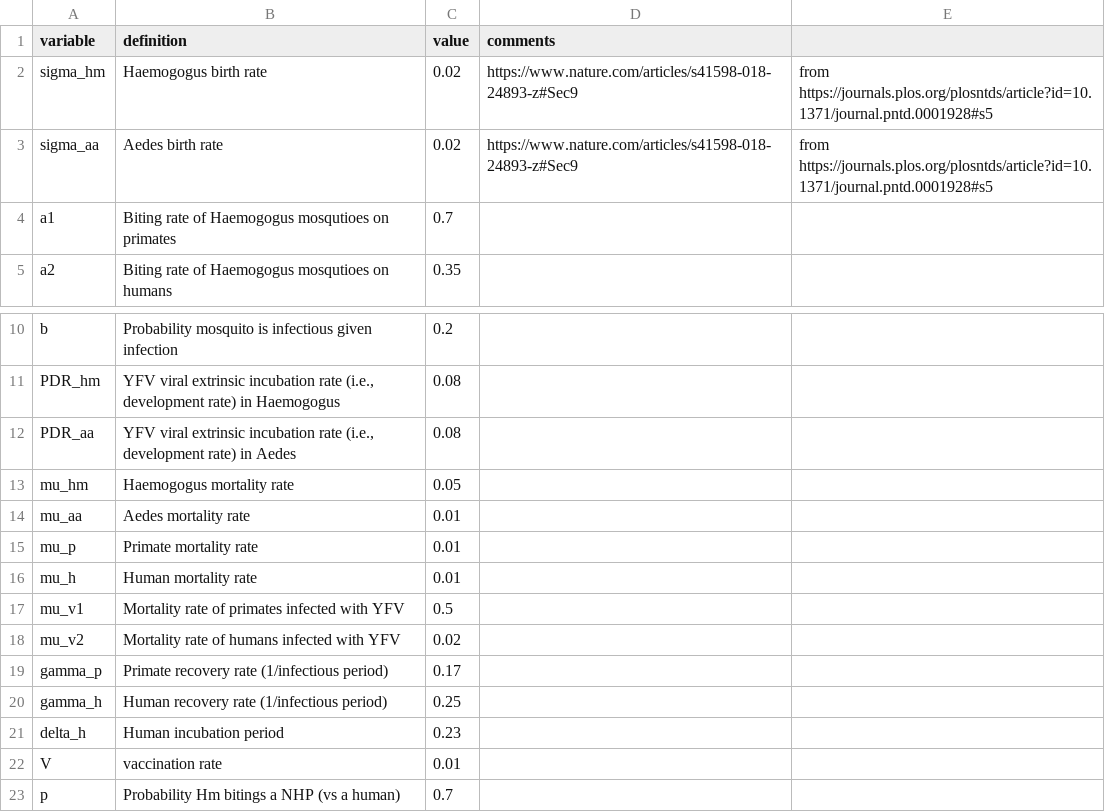
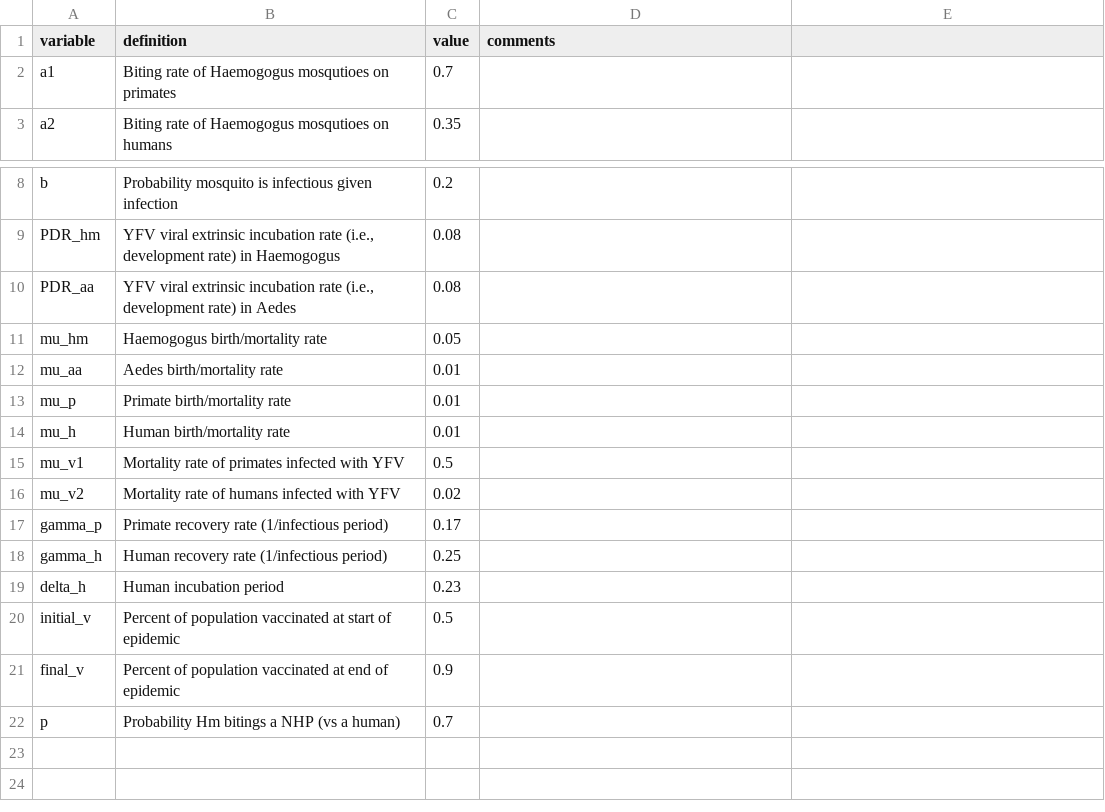
Before and after one commit to jms5151/YFV_Brazil, a CSV file: parameter_values.csv, drawn as a sheet; only a part is shown, gaps mark what is left out; removed rows and columns are numbered as before the commit, all else as after; the diff names each change by its address in the sheet, - before the commit and + after, or states it on an @@ line.

```diff
--- a/parameter_values.csv
+++ b/parameter_values.csv
-row 2: sigma_hm | Haemogogus birth rate | 0.02 | https://www.nature.com/articles/s41598-018-24893-z#Sec9 | from https://journals.plos.org/plosntds/article?id=10.1371/journal.pntd.0001928#s5
-row 3: sigma_aa | Aedes birth rate | 0.02 | https://www.nature.com/articles/s41598-018-24893-z#Sec9 | from https://journals.plos.org/plosntds/article?id=10.1371/journal.pntd.0001928#s5
-B11 (definition): Haemogogus mortality rate
+B11 (definition): Haemogogus birth/mortality rate
-B12 (definition): Aedes mortality rate
+B12 (definition): Aedes birth/mortality rate
-B13 (definition): Primate mortality rate
+B13 (definition): Primate birth/mortality rate
-B14 (definition): Human mortality rate
+B14 (definition): Human birth/mortality rate
-row 22: V | vaccination rate | 0.01
+row 20: initial_v | Percent of population vaccinated at start of epidemic | 0.5
+row 21: final_v | Percent of population vaccinated at end of epidemic | 0.9
```
Also changed, not shown: 3 other files.
